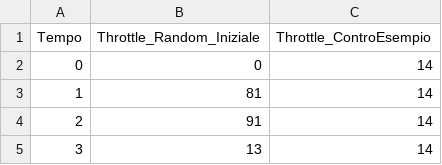
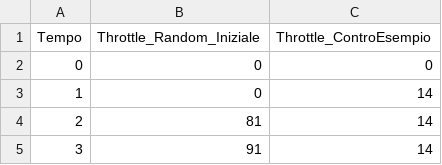
Before and after one commit to Vic987/Simulation-Based-Verification-of-Cyber-Physical-Systems, a CSV file: BaseCase/test_result15.csv, drawn as a sheet; only a part is shown; the shorter side is filled out with more unchanged rows; addresses are those after the commit; the diff names each change by its address in the sheet, - before the commit and + after, or states it on an @@ line.

Commit message:
Update test_result15.csv

```diff
--- a/BaseCase/test_result15.csv
+++ b/BaseCase/test_result15.csv
+row 2: 0 | 0 | 0
@@ column A (Tempo) renumbered from row 3 down @@
```
